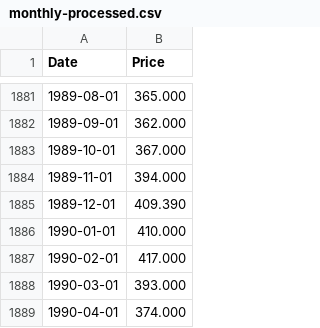
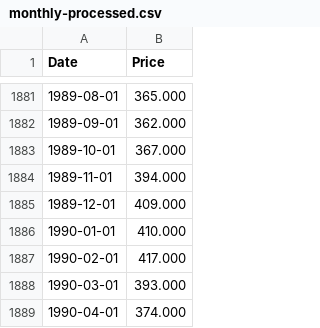
Before and after one commit to datasets/gold-prices, a CSV file: data/monthly-processed.csv, drawn as a sheet; only a part is shown, gaps mark what is left out.

```diff
--- a/data/monthly-processed.csv
+++ b/data/monthly-processed.csv
@@ -1884,3 +1884,3 @@ Date,Price
 1989-11-01,394.000
-1989-12-01,409.390
+1989-12-01,409.000
 1990-01-01,410.000
```
Also changed, not shown: data/monthly.csv.
